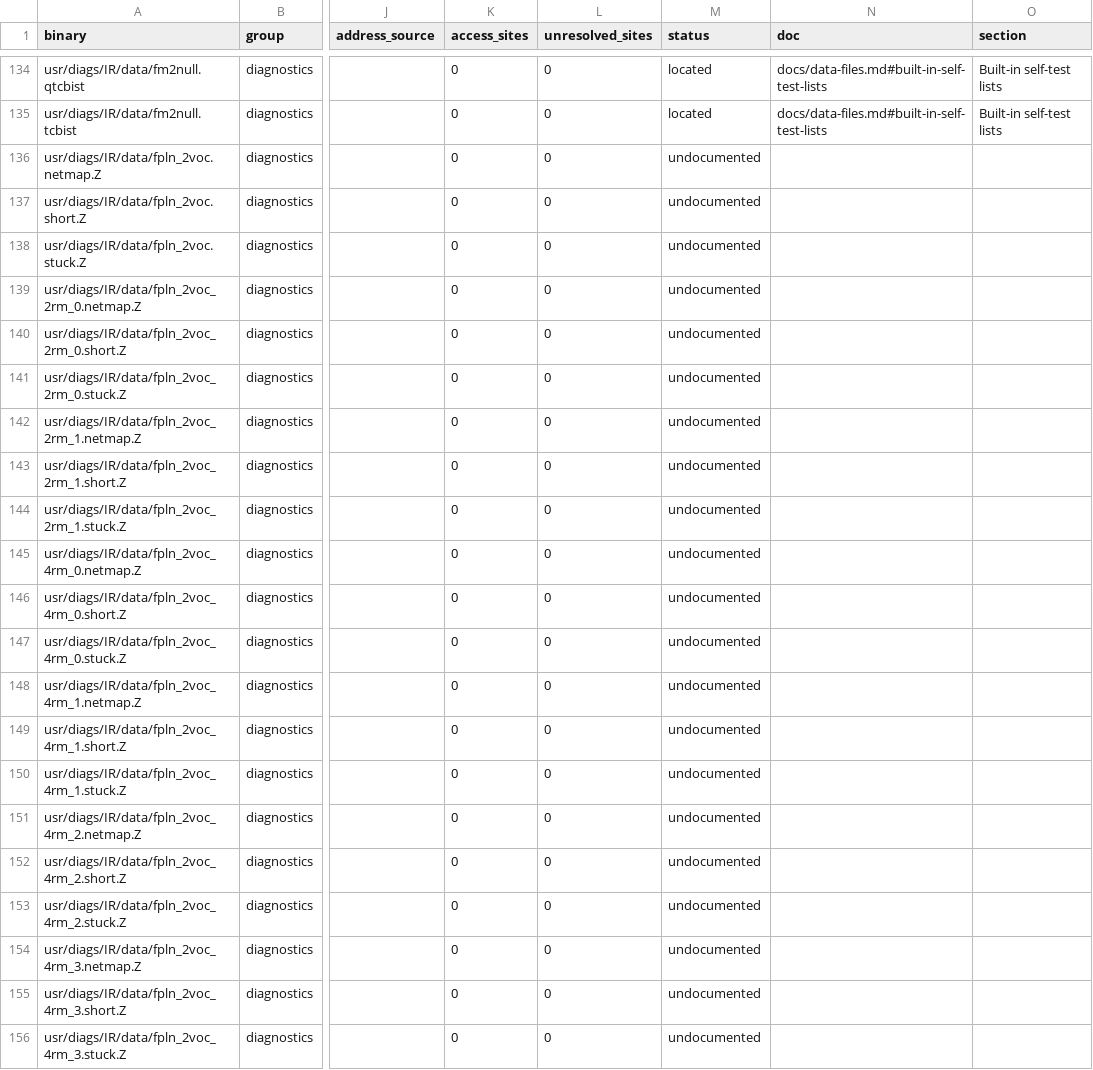
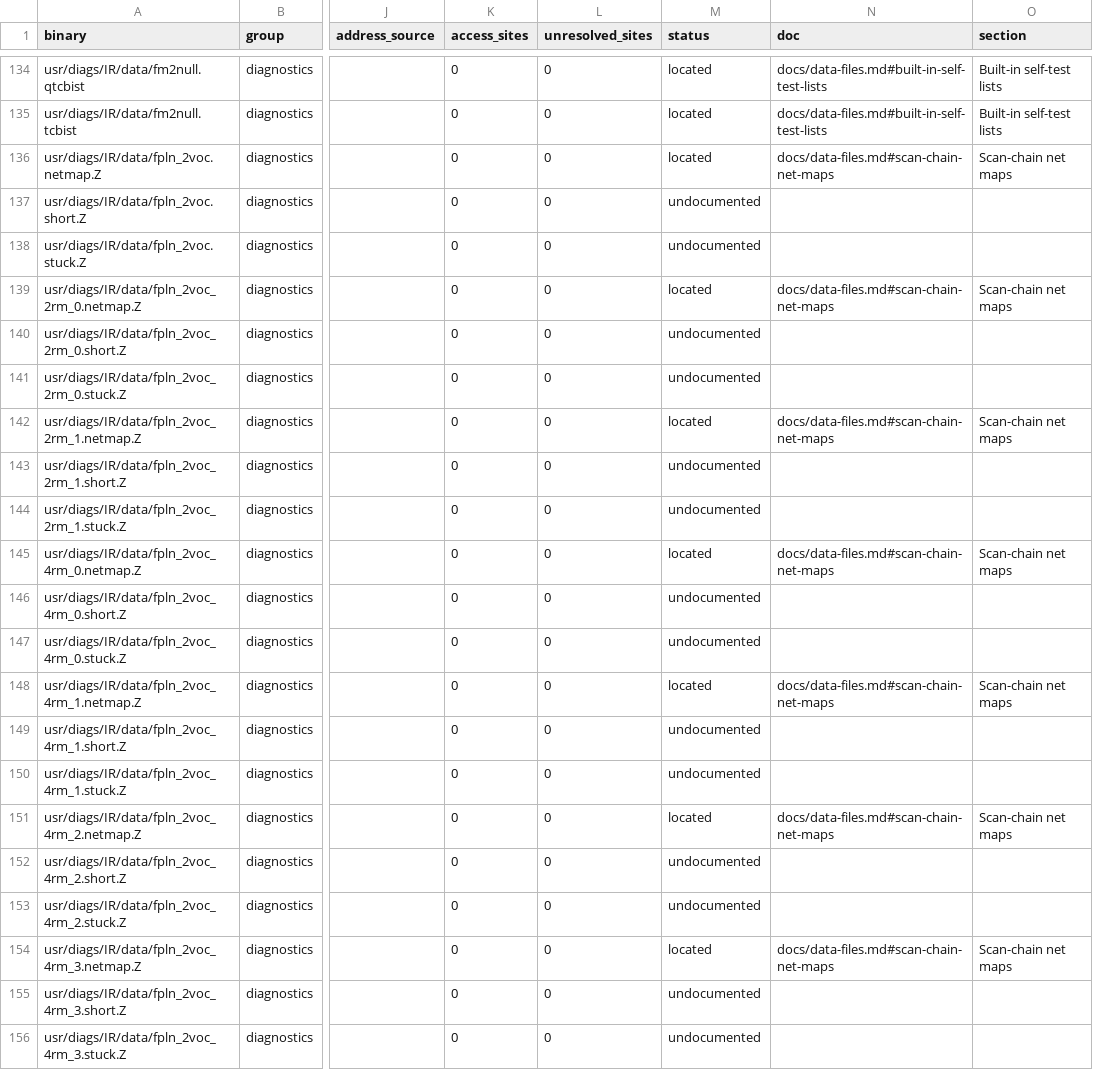
Before and after one commit to jamesbraid/kona, a TSV file: docs/inventory/binaries.tsv, drawn as a sheet; only a part is shown, gaps mark what is left out; the diff covers the shown part only; the diff names each change by its address in the sheet, - before the commit and + after, or states it on an @@ line.

Commit message:
docs: register 12 scan-chain net maps
One row per file, with the figures a script read from the file itself (sizes, line and bit counts, first and last lines) and labelled inferred. The data-file register holds the boundary-scan net maps, vector files and test-bus and video format files of usr/diags/IR/data.

```diff
--- a/docs/inventory/binaries.tsv
+++ b/docs/inventory/binaries.tsv
-M136 (status): undocumented
+M136 (status): located
-N136 (doc): (empty)
+N136 (doc): docs/data-files.md#scan-chain-net-maps
-O136 (section): (empty)
+O136 (section): Scan-chain net maps
-M139 (status): undocumented
+M139 (status): located
-N139 (doc): (empty)
+N139 (doc): docs/data-files.md#scan-chain-net-maps
-O139 (section): (empty)
+O139 (section): Scan-chain net maps
-M142 (status): undocumented
+M142 (status): located
-N142 (doc): (empty)
+N142 (doc): docs/data-files.md#scan-chain-net-maps
-O142 (section): (empty)
+O142 (section): Scan-chain net maps
-M145 (status): undocumented
+M145 (status): located
-N145 (doc): (empty)
+N145 (doc): docs/data-files.md#scan-chain-net-maps
-O145 (section): (empty)
+O145 (section): Scan-chain net maps
-M148 (status): undocumented
+M148 (status): located
-N148 (doc): (empty)
+N148 (doc): docs/data-files.md#scan-chain-net-maps
-O148 (section): (empty)
+O148 (section): Scan-chain net maps
-M151 (status): undocumented
+M151 (status): located
-N151 (doc): (empty)
+N151 (doc): docs/data-files.md#scan-chain-net-maps
-O151 (section): (empty)
+O151 (section): Scan-chain net maps
-M154 (status): undocumented
+M154 (status): located
-N154 (doc): (empty)
+N154 (doc): docs/data-files.md#scan-chain-net-maps
-O154 (section): (empty)
+O154 (section): Scan-chain net maps
```
Also changed, not shown: 15 edited cells elsewhere in this file, docs/inventory/summary.tsv, 2 other files.
